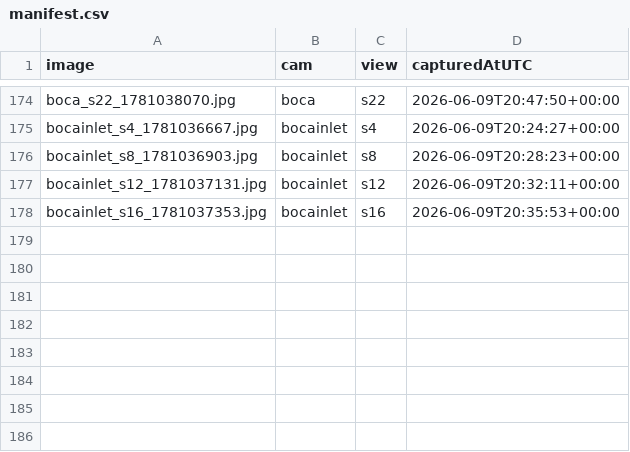
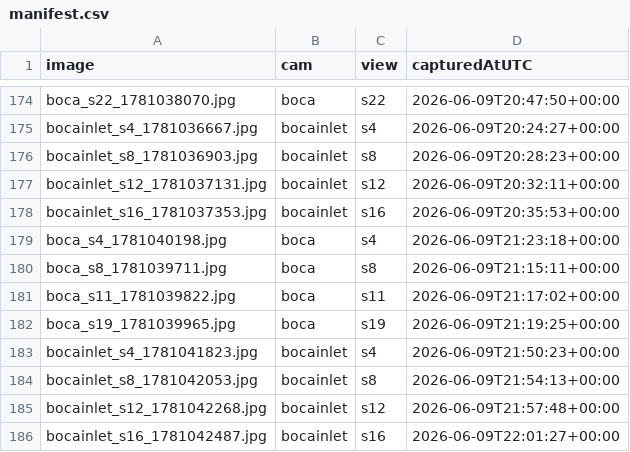
Before and after one commit to jayfrid-bot/bocabeach, a CSV file: eval/manifest.csv, drawn as a sheet; only a part is shown, gaps mark what is left out.

```diff
--- a/eval/manifest.csv
+++ b/eval/manifest.csv
@@ -178 +178,9 @@ bocainlet_s12_1781037131.jpg,bocainlet,s12,2026-06-09T20:32:11+00:00
 bocainlet_s16_1781037353.jpg,bocainlet,s16,2026-06-09T20:35:53+00:00
+boca_s4_1781040198.jpg,boca,s4,2026-06-09T21:23:18+00:00
+boca_s8_1781039711.jpg,boca,s8,2026-06-09T21:15:11+00:00
+boca_s11_1781039822.jpg,boca,s11,2026-06-09T21:17:02+00:00
+boca_s19_1781039965.jpg,boca,s19,2026-06-09T21:19:25+00:00
+bocainlet_s4_1781041823.jpg,bocainlet,s4,2026-06-09T21:50:23+00:00
+bocainlet_s8_1781042053.jpg,bocainlet,s8,2026-06-09T21:54:13+00:00
+bocainlet_s12_1781042268.jpg,bocainlet,s12,2026-06-09T21:57:48+00:00
+bocainlet_s16_1781042487.jpg,bocainlet,s16,2026-06-09T22:01:27+00:00
```
Also changed, not shown: eval/labels.csv, eval/predictions.csv, 10 other files.
